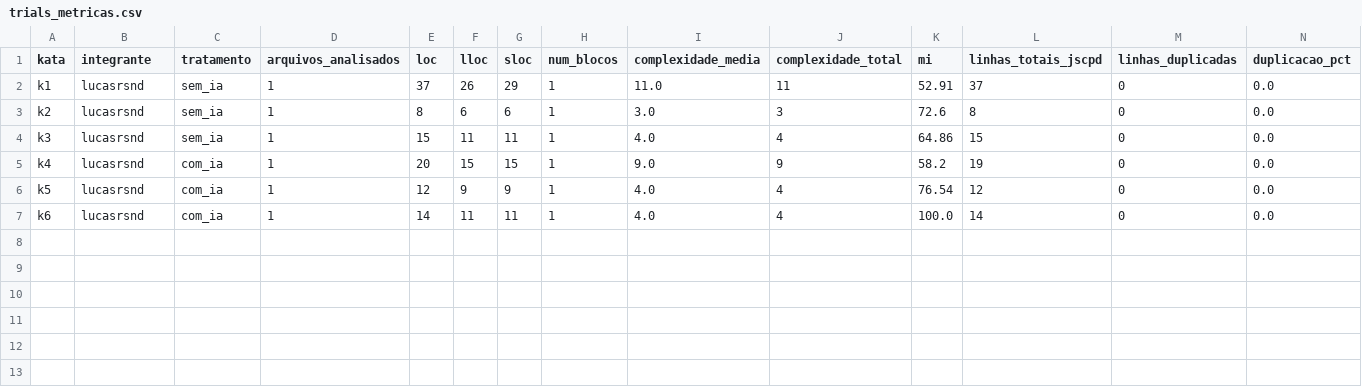
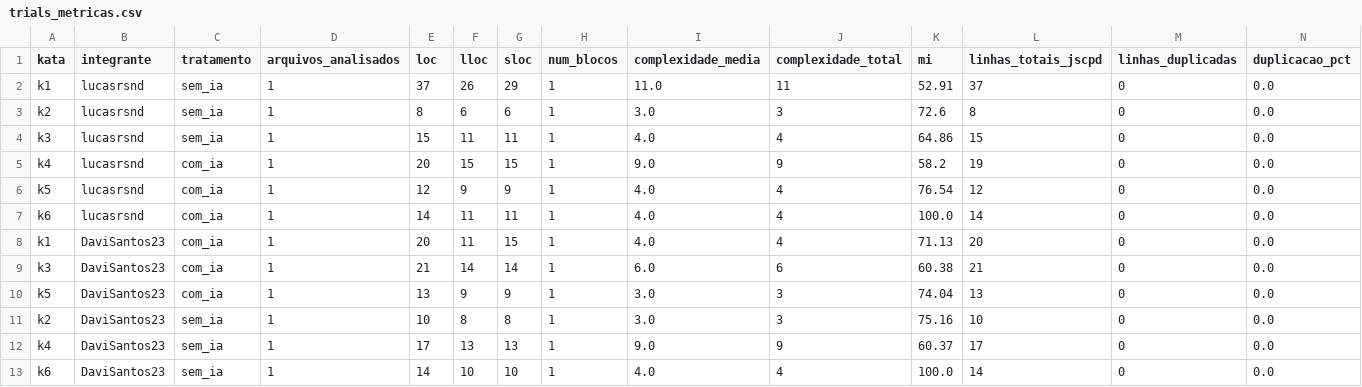
Before and after one commit to lucasrsnd/lab-medicao-experimentacao, a CSV file: Lab-02/data/raw/trials_metricas.csv, drawn as a sheet; only a part is shown; rows hold the shown columns only; the diff names each change by its address in the sheet, - before the commit and + after, or states it on an @@ line.

Commit message:
Add metricas das Katas realizadas

```diff
--- a/Lab-02/data/raw/trials_metricas.csv
+++ b/Lab-02/data/raw/trials_metricas.csv
+row 8: k1 | DaviSantos23 | com_ia | 1 | 20 | 11 | 15 | 1 | 4.0 | 4 | 71.13 | 20 | 0 | 0.0
+row 9: k3 | DaviSantos23 | com_ia | 1 | 21 | 14 | 14 | 1 | 6.0 | 6 | 60.38 | 21 | 0 | 0.0
+row 10: k5 | DaviSantos23 | com_ia | 1 | 13 | 9 | 9 | 1 | 3.0 | 3 | 74.04 | 13 | 0 | 0.0
+row 11: k2 | DaviSantos23 | sem_ia | 1 | 10 | 8 | 8 | 1 | 3.0 | 3 | 75.16 | 10 | 0 | 0.0
+row 12: k4 | DaviSantos23 | sem_ia | 1 | 17 | 13 | 13 | 1 | 9.0 | 9 | 60.37 | 17 | 0 | 0.0
+row 13: k6 | DaviSantos23 | sem_ia | 1 | 14 | 10 | 10 | 1 | 4.0 | 4 | 100.0 | 14 | 0 | 0.0
```
